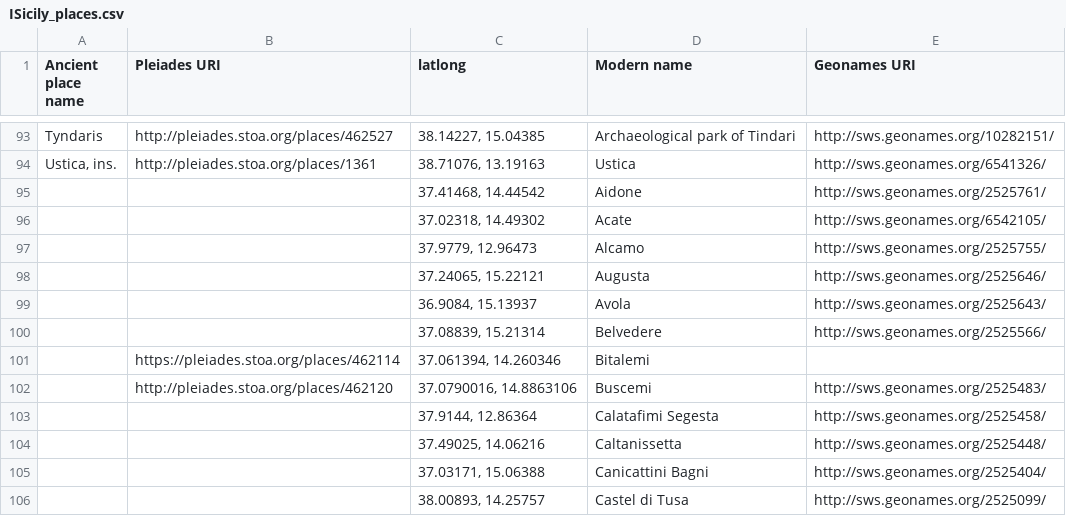
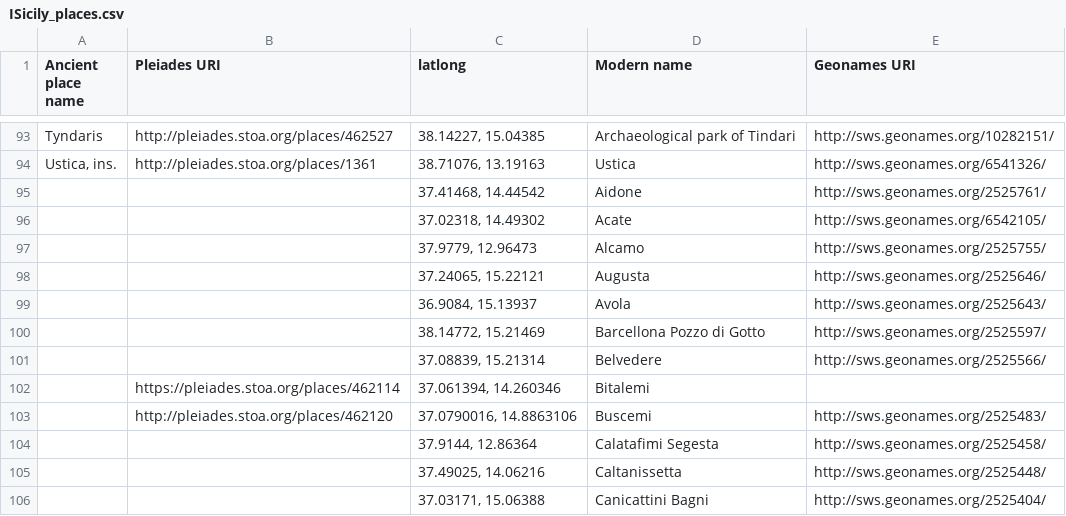
Before and after one commit to ISicily/ISicily, a CSV file: alists/ISicily_places.csv, drawn as a sheet; only a part is shown, gaps mark what is left out; the shorter side is filled out with more unchanged rows; the diff names each change by its address in the sheet, - before the commit and + after, or states it on an @@ line.

Commit message:
Update ISicily_places.csv

```diff
--- a/alists/ISicily_places.csv
+++ b/alists/ISicily_places.csv
+row 100:  |  | 38.14772, 15.21469 | Barcellona Pozzo di Gotto | http://sws.geonames.org/2525597/
```
